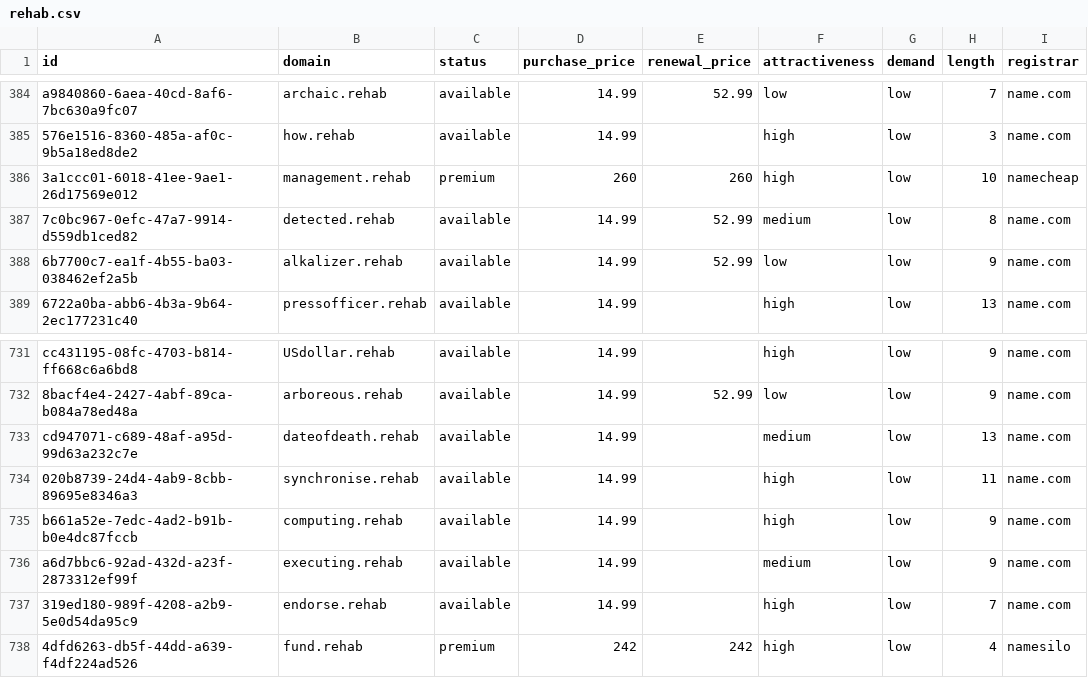
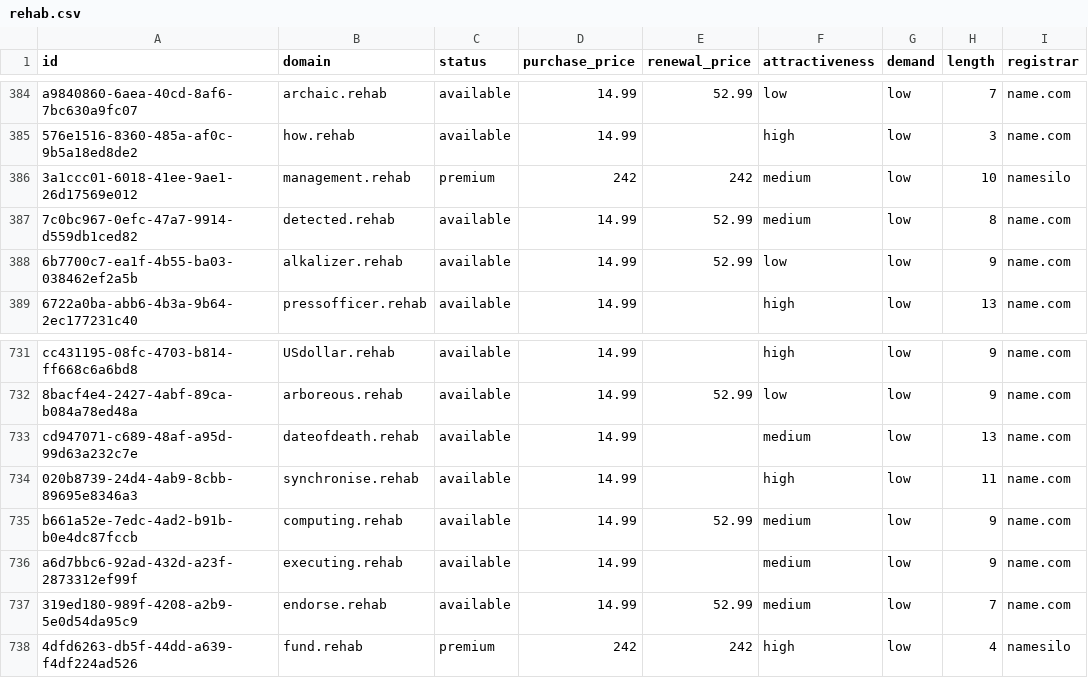
Before and after one commit to UniqueDomains/rehab-oneword-domains, a CSV file: rehab.csv, drawn as a sheet; only a part is shown, gaps mark what is left out; the diff names each change by its address in the sheet, - before the commit and + after, or states it on an @@ line.

Commit message:
Domains update

```diff
--- a/rehab.csv
+++ b/rehab.csv
-D386 (purchase_price): 260
+D386 (purchase_price): 242
-E386 (renewal_price): 260
+E386 (renewal_price): 242
-F386 (attractiveness): high
+F386 (attractiveness): medium
-I386 (registrar): namecheap
+I386 (registrar): namesilo
-E735 (renewal_price): (empty)
+E735 (renewal_price): 52.99
-F735 (attractiveness): high
+F735 (attractiveness): medium
-E737 (renewal_price): (empty)
+E737 (renewal_price): 52.99
-F737 (attractiveness): high
+F737 (attractiveness): medium
```
Also changed, not shown: 4 other files.
